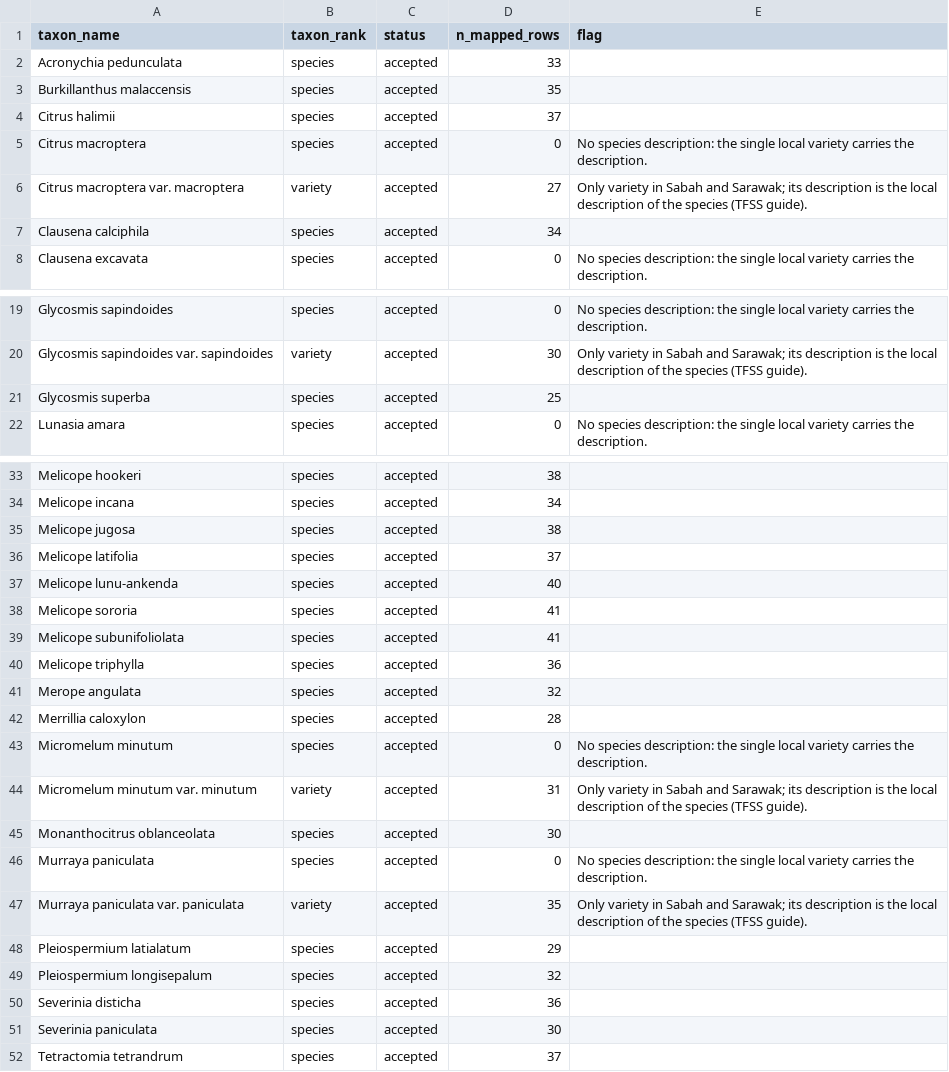
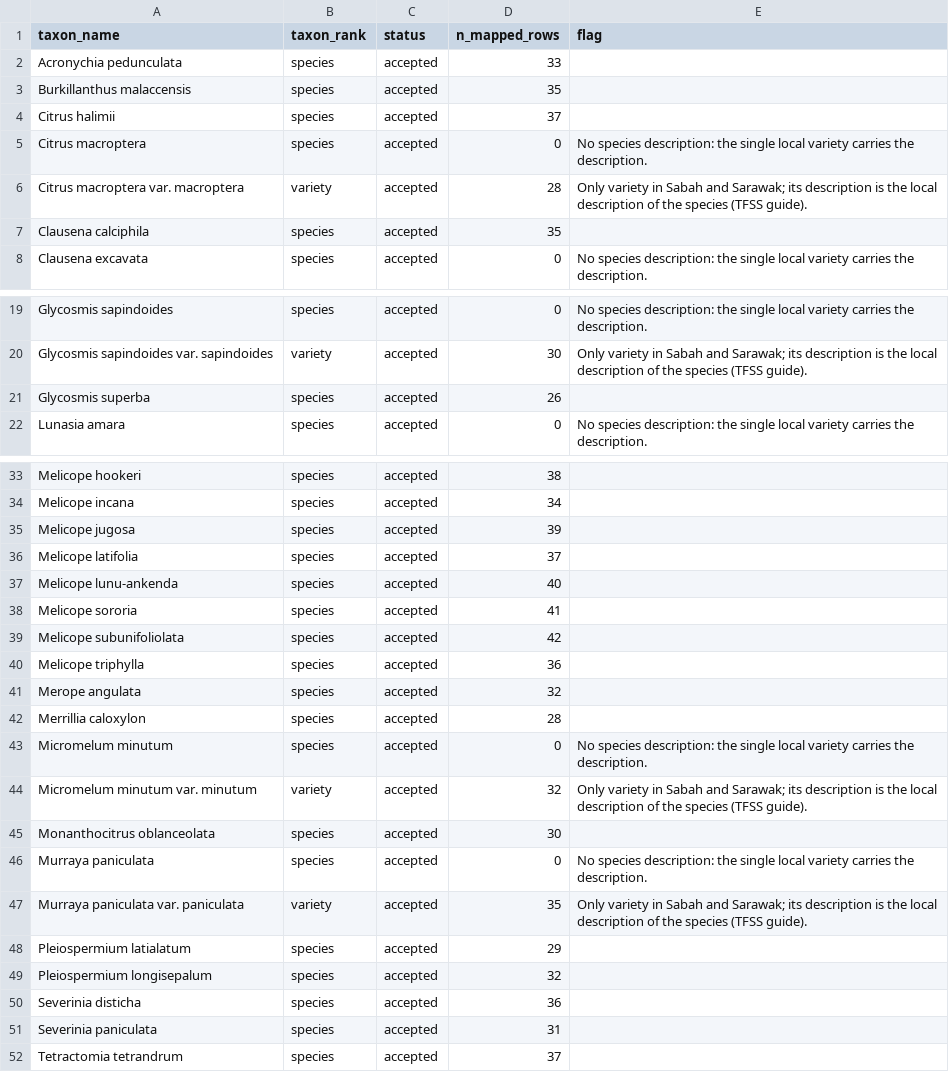
Before and after one commit to hrlai/MYtraits.build, a CSV file: data/Jones_1995/raw/taxon_flags.csv, drawn as a sheet; only a part is shown, gaps mark what is left out.

```diff
--- a/data/Jones_1995/raw/taxon_flags.csv
+++ b/data/Jones_1995/raw/taxon_flags.csv
@@ -5,4 +5,4 @@ Citrus halimii,species,accepted,37,
 Citrus macroptera,species,accepted,0,No species description: the single local variety carries the description.
-Citrus macroptera var. macroptera,variety,accepted,27,Only variety in Sabah and Sarawak; its description is the local description of the species (TFSS guide).
-Clausena calciphila,species,accepted,34,
+Citrus macroptera var. macroptera,variety,accepted,28,Only variety in Sabah and Sarawak; its description is the local description of the species (TFSS guide).
+Clausena calciphila,species,accepted,35,
 Clausena excavata,species,accepted,0,No species description: the single local variety carries the description.
@@ -20,3 +20,3 @@ Glycosmis sapindoides,species,accepted,0,No species description: the single loca
 Glycosmis sapindoides var. sapindoides,variety,accepted,30,Only variety in Sabah and Sarawak; its description is the local description of the species (TFSS guide).
-Glycosmis superba,species,accepted,25,
+Glycosmis superba,species,accepted,26,
 Lunasia amara,species,accepted,0,No species description: the single local variety carries the description.
@@ -34,3 +34,3 @@ Melicope hookeri,species,accepted,38,
 Melicope incana,species,accepted,34,
-Melicope jugosa,species,accepted,38,
+Melicope jugosa,species,accepted,39,
 Melicope latifolia,species,accepted,37,
@@ -38,3 +38,3 @@ Melicope lunu-ankenda,species,accepted,40,
 Melicope sororia,species,accepted,41,
-Melicope subunifoliolata,species,accepted,41,
+Melicope subunifoliolata,species,accepted,42,
 Melicope triphylla,species,accepted,36,
@@ -43,3 +43,3 @@ Merrillia caloxylon,species,accepted,28,
 Micromelum minutum,species,accepted,0,No species description: the single local variety carries the description.
-Micromelum minutum var. minutum,variety,accepted,31,Only variety in Sabah and Sarawak; its description is the local description of the species (TFSS guide).
+Micromelum minutum var. minutum,variety,accepted,32,Only variety in Sabah and Sarawak; its description is the local description of the species (TFSS guide).
 Monanthocitrus oblanceolata,species,accepted,30,
@@ -50,3 +50,3 @@ Pleiospermium longisepalum,species,accepted,32,
 Severinia disticha,species,accepted,36,
-Severinia paniculata,species,accepted,30,
+Severinia paniculata,species,accepted,31,
 Tetractomia tetrandrum,species,accepted,37,
```
Also changed, not shown: data/Jones_1995/data.csv, data/Jones_1995/raw/trait_data.csv, 2 other files.
